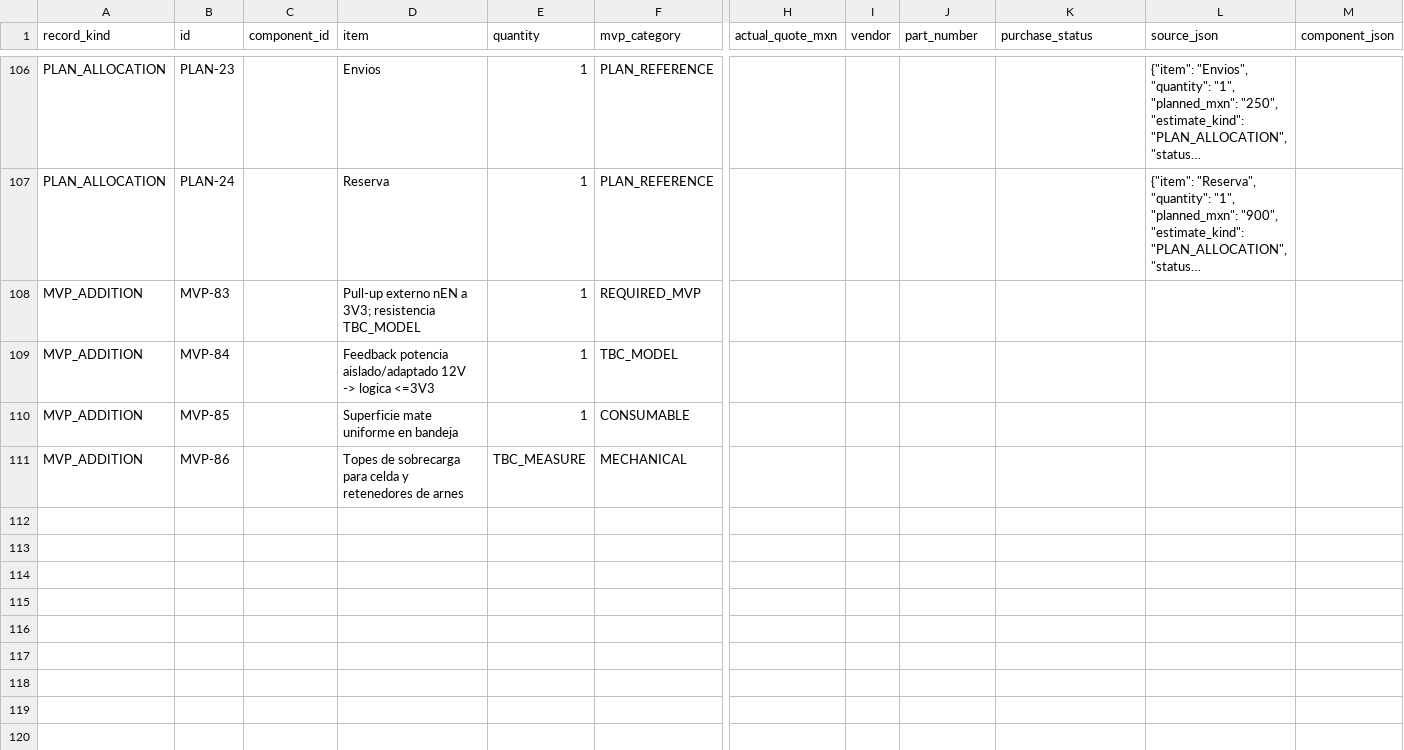
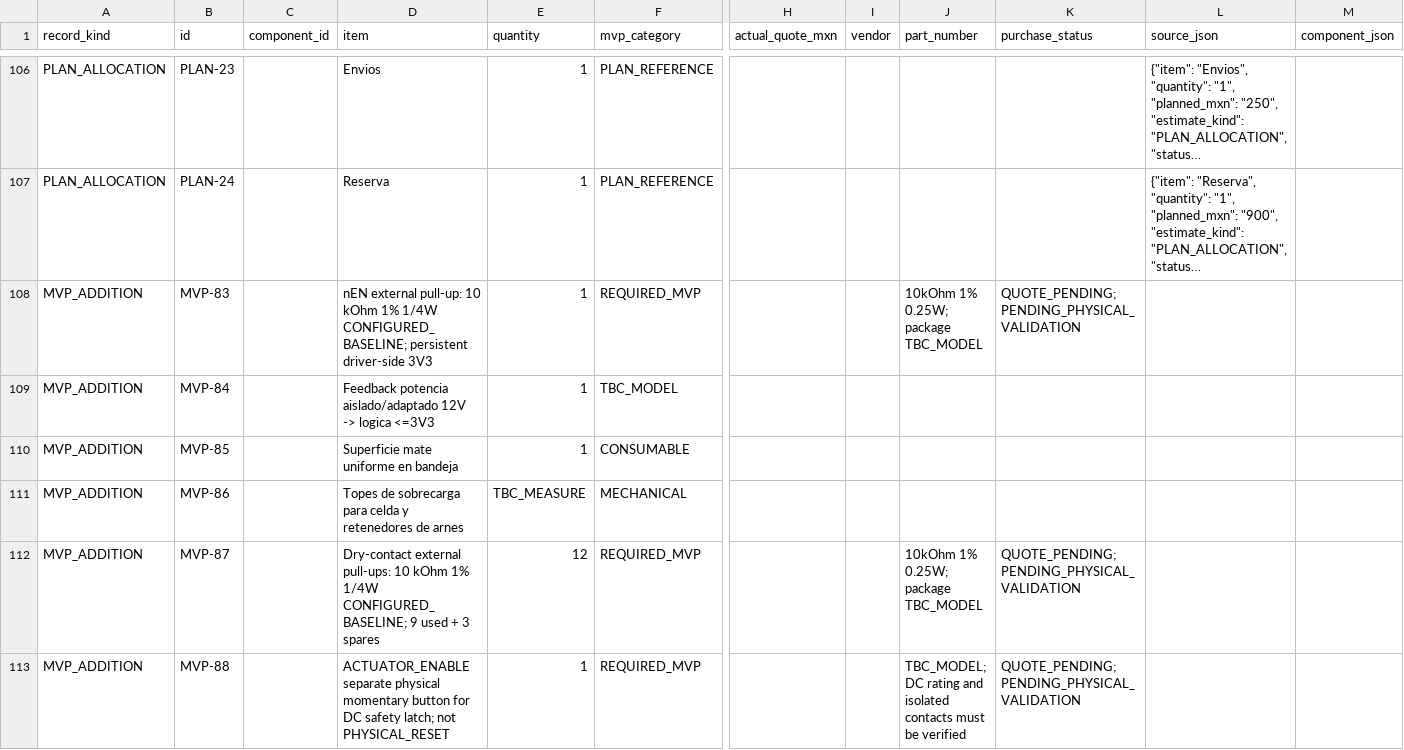
Before and after one commit to emmanueljordanl/SorTV1, a CSV file: sortv1/hardware/source/bom_master.csv, drawn as a sheet; only a part is shown, gaps mark what is left out; long unchanged cells end in …; rows hold the shown columns only; the diff names each change by its address in the sheet, - before the commit and + after, or states it on an @@ line.

```diff
--- a/sortv1/hardware/source/bom_master.csv
+++ b/sortv1/hardware/source/bom_master.csv
-D108 (item): Pull-up externo nEN a 3V3; resistencia TBC_MODEL
+D108 (item): nEN external pull-up: 10 kOhm 1% 1/4W CONFIGURED_BASELINE; persistent driver-side 3V3
-J108 (part_number): (empty)
+J108 (part_number): 10kOhm 1% 0.25W; package TBC_MODEL
-K108 (purchase_status): (empty)
+K108 (purchase_status): QUOTE_PENDING; PENDING_PHYSICAL_VALIDATION
+row 112: MVP_ADDITION | MVP-87 |  | Dry-contact external pull-ups: 10 kOhm 1% 1/4W CONFIGURED_BASELINE; 9 used + 3 spares | 12 | REQUIRED_MVP |  |  | 10kOhm 1% 0.25W; package TBC_MODEL | QUOTE_PENDING; PENDING_PHYSICAL_VALIDATION
+row 113: MVP_ADDITION | MVP-88 |  | ACTUATOR_ENABLE separate physical momentary button for DC safety latch; not PHYSICAL_RESET | 1 | REQUIRED_MVP |  |  | TBC_MODEL; DC rating and isolated contacts must be verified | QUOTE_PENDING; PENDING_PHYSICAL_VALIDATION
```
Also changed, not shown: sortv1/hardware/bom/bom_mvp_minimum.csv, sortv1/hardware/bom/bom_traceability.csv, 11 other files.
